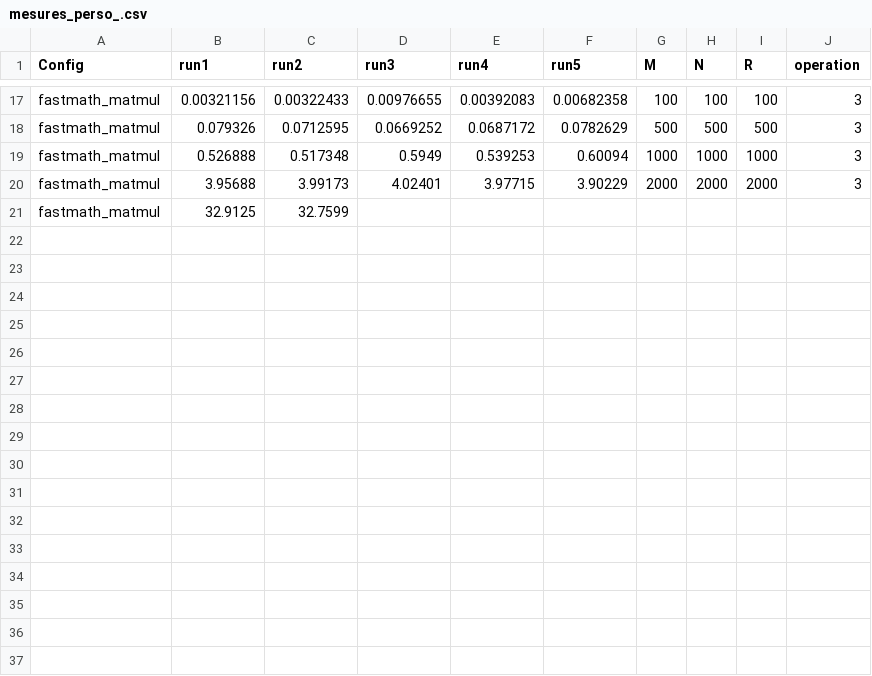
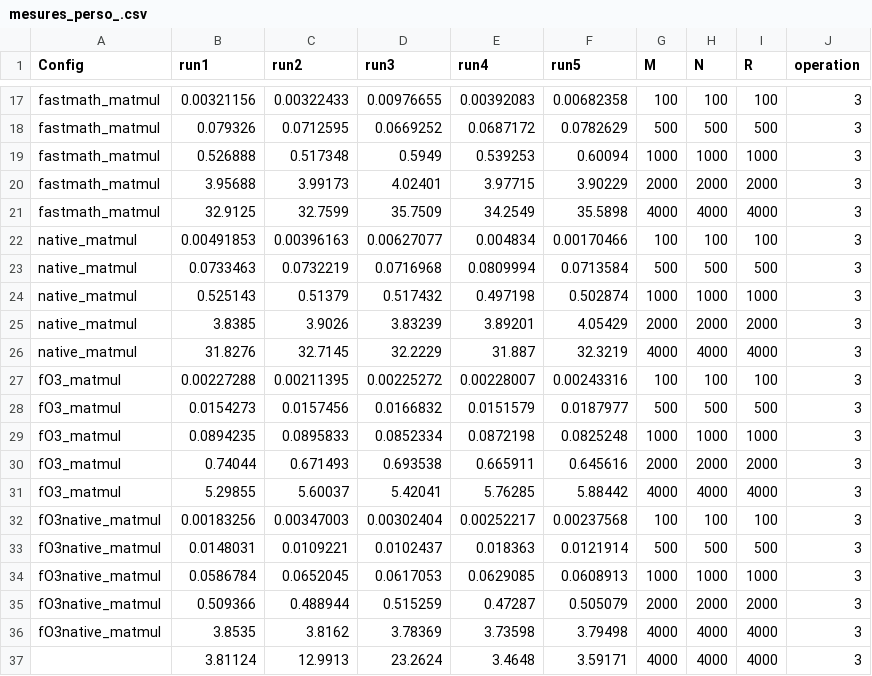
Before and after one commit to DewellGuerand/LINMA2710, a CSV file: project/csv/mesures_perso_.csv, drawn as a sheet; only a part is shown, gaps mark what is left out.

```diff
--- a/project/csv/mesures_perso_.csv
+++ b/project/csv/mesures_perso_.csv
@@ -20,2 +20,18 @@ fastmath_matmul, 0.526888, 0.517348, 0.5949, 0.539253, 0.60094, 1000, 1000, 1000
 fastmath_matmul, 3.95688, 3.99173, 4.02401, 3.97715, 3.90229, 2000, 2000, 2000, 3
-fastmath_matmul, 32.9125, 32.7599
+fastmath_matmul, 32.9125, 32.7599, 35.7509, 34.2549, 35.5898, 4000, 4000, 4000, 3
+native_matmul, 0.00491853, 0.00396163, 0.00627077, 0.004834, 0.00170466, 100, 100, 100, 3
+native_matmul, 0.0733463, 0.0732219, 0.0716968, 0.0809994, 0.0713584, 500, 500, 500, 3
+native_matmul, 0.525143, 0.51379, 0.517432, 0.497198, 0.502874, 1000, 1000, 1000, 3
+native_matmul, 3.8385, 3.9026, 3.83239, 3.89201, 4.05429, 2000, 2000, 2000, 3
+native_matmul, 31.8276, 32.7145, 32.2229, 31.887, 32.3219, 4000, 4000, 4000, 3
+fO3_matmul, 0.00227288, 0.00211395, 0.00225272, 0.00228007, 0.00243316, 100, 100, 100, 3
+fO3_matmul, 0.0154273, 0.0157456, 0.0166832, 0.0151579, 0.0187977, 500, 500, 500, 3
+fO3_matmul, 0.0894235, 0.0895833, 0.0852334, 0.0872198, 0.0825248, 1000, 1000, 1000, 3
+fO3_matmul, 0.74044, 0.671493, 0.693538, 0.665911, 0.645616, 2000, 2000, 2000, 3
+fO3_matmul, 5.29855, 5.60037, 5.42041, 5.76285, 5.88442, 4000, 4000, 4000, 3
+fO3native_matmul, 0.00183256, 0.00347003, 0.00302404, 0.00252217, 0.00237568, 100, 100, 100, 3
+fO3native_matmul, 0.0148031, 0.0109221, 0.0102437, 0.018363, 0.0121914, 500, 500, 500, 3
+fO3native_matmul, 0.0586784, 0.0652045, 0.0617053, 0.0629085, 0.0608913, 1000, 1000, 1000, 3
+fO3native_matmul, 0.509366, 0.488944, 0.515259, 0.47287, 0.505079, 2000, 2000, 2000, 3
+fO3native_matmul, 3.8535, 3.8162, 3.78369, 3.73598, 3.79498, 4000, 4000, 4000, 3
+, 3.81124, 12.9913, 23.2624, 3.4648, 3.59171, 4000, 4000, 4000, 3
```
Also changed, not shown: 17 other files.
